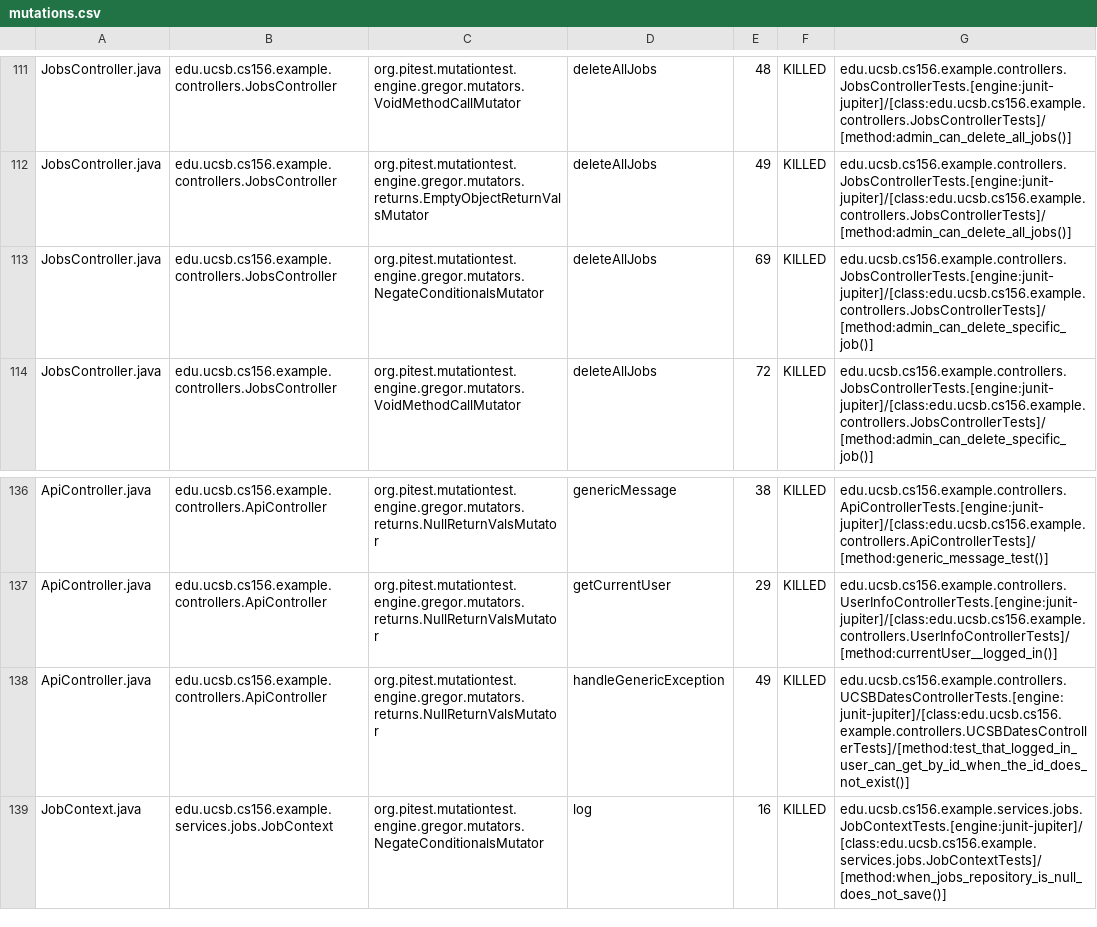
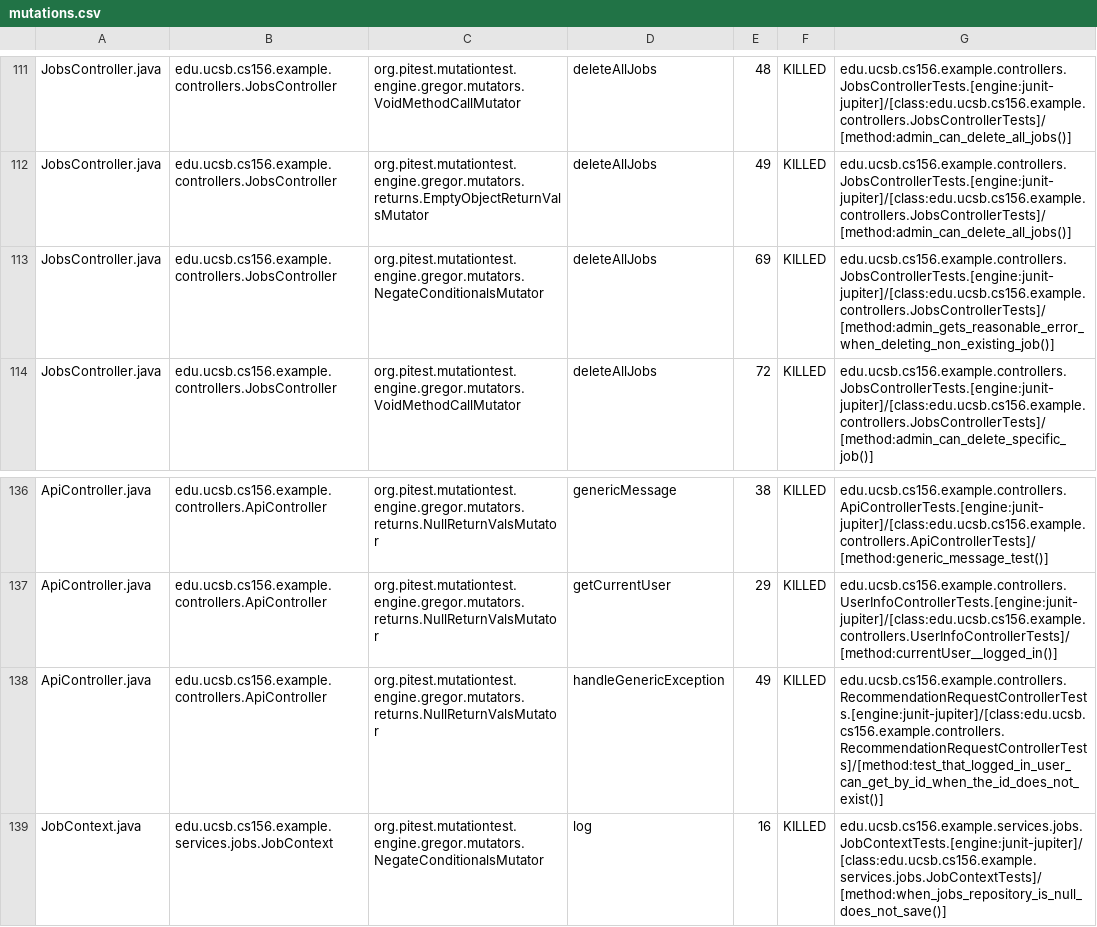
Before and after one commit to ucsb-cs156-s25/team02-s25-02, a CSV file: prs/67/pitest/mutations.csv, drawn as a sheet; only a part is shown, gaps mark what is left out.

Commit message:
Deploying to gh-pages from @ ucsb-cs156-s25/team02-s25-02@a32b3336b95d8ff23e46a84e2dff4bcc181068c0 🚀

```diff
--- a/prs/67/pitest/mutations.csv
+++ b/prs/67/pitest/mutations.csv
@@ -112,3 +112,3 @@ JobsController.java,edu.ucsb.cs156.example.controllers.JobsController,org.pitest
 JobsController.java,edu.ucsb.cs156.example.controllers.JobsController,org.pitest.mutationtest.engine.gregor.mutators.returns.EmptyObjectReturnValsMutator,deleteAllJobs,49,KILLED,edu.ucsb.cs156.example.controllers.JobsControllerTests.[engine:junit-jupiter]/[class:edu.ucsb.cs156.example.controllers.JobsControllerTests]/[method:admin_can_delete_all_jobs()]
-JobsController.java,edu.ucsb.cs156.example.controllers.JobsController,org.pitest.mutationtest.engine.gregor.mutators.NegateConditionalsMutator,deleteAllJobs,69,KILLED,edu.ucsb.cs156.example.controllers.JobsControllerTests.[engine:junit-jupiter]/[class:edu.ucsb.cs156.example.controllers.JobsControllerTests]/[method:admin_can_delete_specific_job()]
+JobsController.java,edu.ucsb.cs156.example.controllers.JobsController,org.pitest.mutationtest.engine.gregor.mutators.NegateConditionalsMutator,deleteAllJobs,69,KILLED,edu.ucsb.cs156.example.controllers.JobsControllerTests.[engine:junit-jupiter]/[class:edu.ucsb.cs156.example.controllers.JobsControllerTests]/[method:admin_gets_reasonable_error_when_deleting_non_existing_job()]
 JobsController.java,edu.ucsb.cs156.example.controllers.JobsController,org.pitest.mutationtest.engine.gregor.mutators.VoidMethodCallMutator,deleteAllJobs,72,KILLED,edu.ucsb.cs156.example.controllers.JobsControllerTests.[engine:junit-jupiter]/[class:edu.ucsb.cs156.example.controllers.JobsControllerTests]/[method:admin_can_delete_specific_job()]
@@ -137,3 +137,3 @@ ApiController.java,edu.ucsb.cs156.example.controllers.ApiController,org.pitest.m
 ApiController.java,edu.ucsb.cs156.example.controllers.ApiController,org.pitest.mutationtest.engine.gregor.mutators.returns.NullReturnValsMutator,getCurrentUser,29,KILLED,edu.ucsb.cs156.example.controllers.UserInfoControllerTests.[engine:junit-jupiter]/[class:edu.ucsb.cs156.example.controllers.UserInfoControllerTests]/[method:currentUser__logged_in()]
-ApiController.java,edu.ucsb.cs156.example.controllers.ApiController,org.pitest.mutationtest.engine.gregor.mutators.returns.NullReturnValsMutator,handleGenericException,49,KILLED,edu.ucsb.cs156.example.controllers.UCSBDatesControllerTests.[engine:junit-jupiter]/[class:edu.ucsb.cs156.example.controllers.UCSBDatesControllerTests]/[method:test_that_logged_in_user_can_get_by_id_when_the_id_does_not_exist()]
+ApiController.java,edu.ucsb.cs156.example.controllers.ApiController,org.pitest.mutationtest.engine.gregor.mutators.returns.NullReturnValsMutator,handleGenericException,49,KILLED,edu.ucsb.cs156.example.controllers.RecommendationRequestControllerTests.[engine:junit-jupiter]/[class:edu.ucsb.cs156.example.controllers.RecommendationRequestControllerTests]/[method:test_that_logged_in_user_can_get_by_id_when_the_id_does_not_exist()]
 JobContext.java,edu.ucsb.cs156.example.services.jobs.JobContext,org.pitest.mutationtest.engine.gregor.mutators.NegateConditionalsMutator,log,16,KILLED,edu.ucsb.cs156.example.services.jobs.JobContextTests.[engine:junit-jupiter]/[class:edu.ucsb.cs156.example.services.jobs.JobContextTests]/[method:when_jobs_repository_is_null_does_not_save()]
```
Also changed, not shown: 18 other files.
